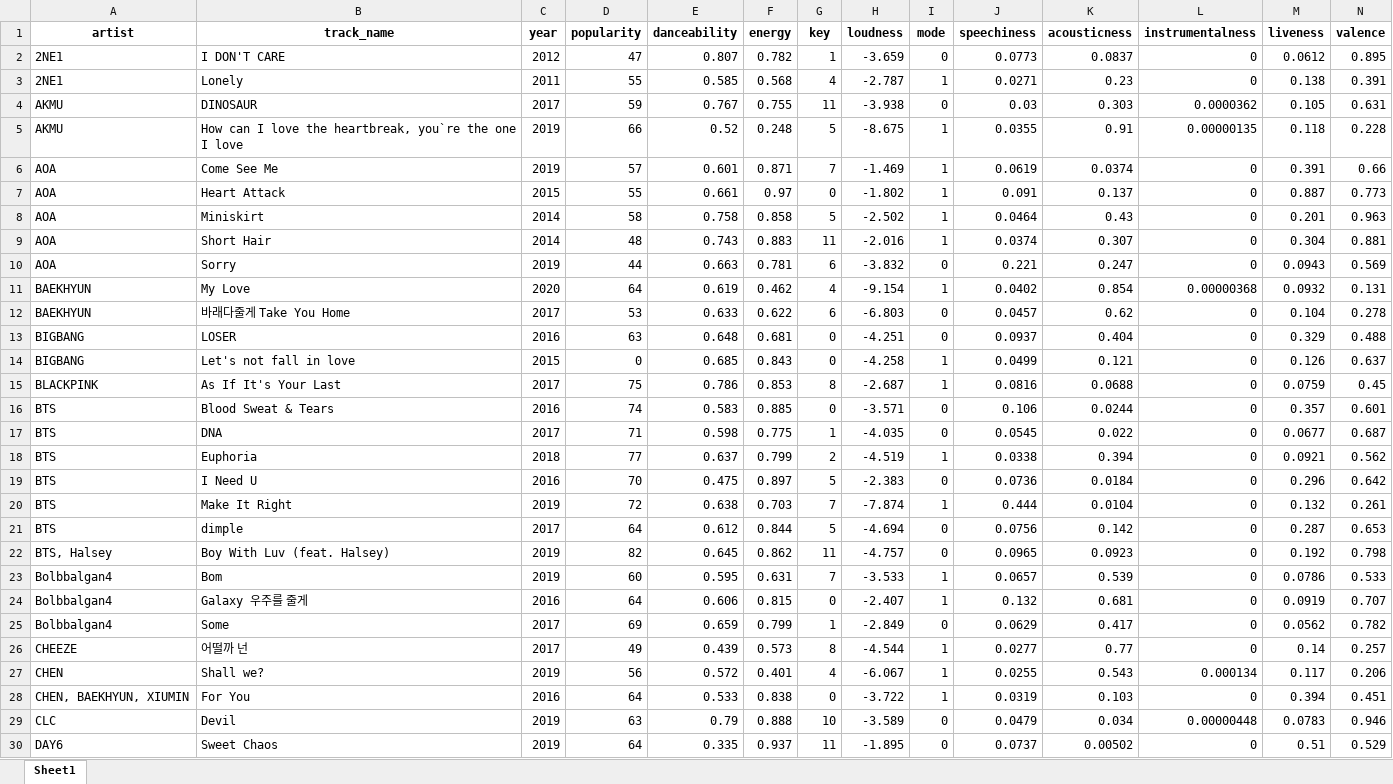
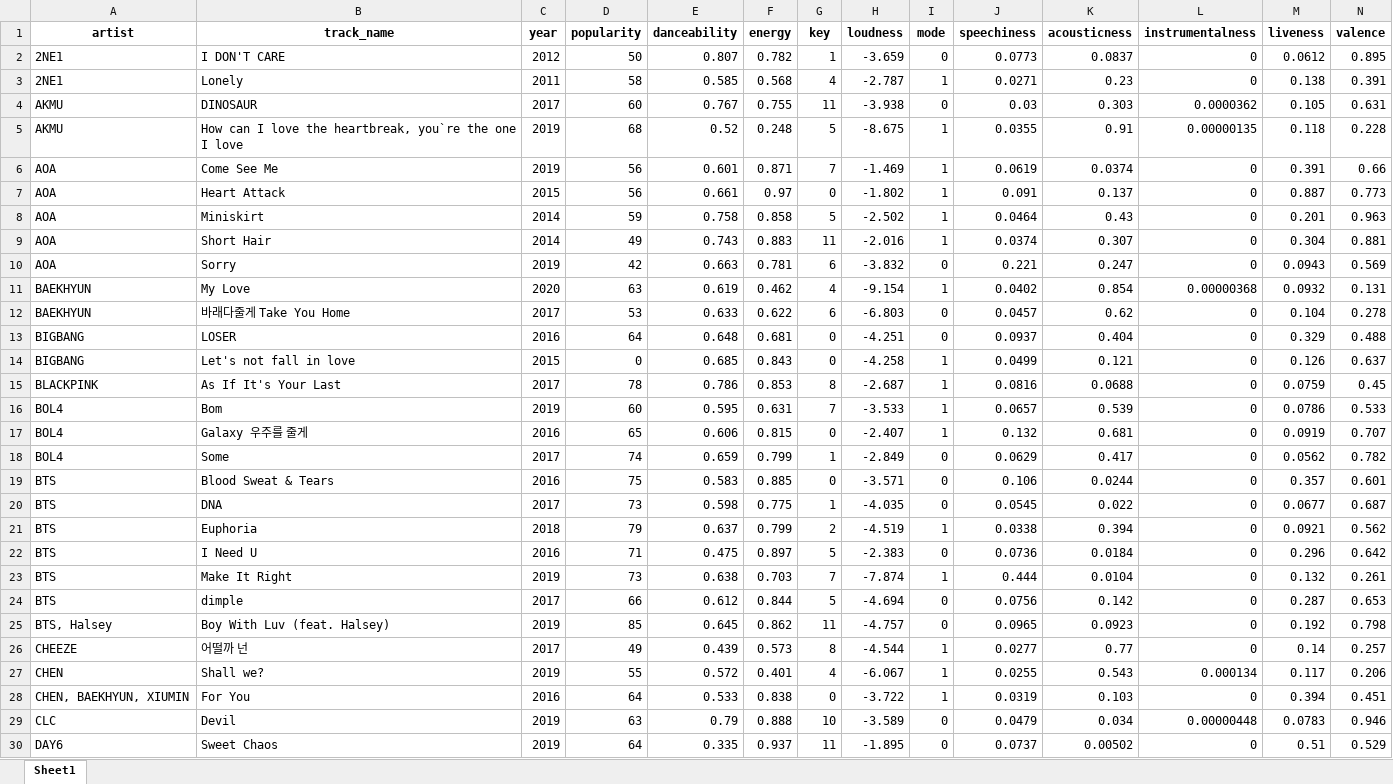
Before and after one commit to jayzhoukj/personal_projects, an Excel workbook: Spotify Analytics/kor_features.xlsx, sheet Sheet1, drawn as a sheet; only a part is shown; values as stored, in another font and other column widths than the file's, no borders; removed rows and columns are numbered as before the commit, all else as after; rows hold the shown columns only; the diff covers the shown part only; the diff names each change by its address in the sheet, - before the commit and + after, or states it on an @@ line.

```diff
--- a/Spotify Analytics/kor_features.xlsx (sheet Sheet1)
+++ b/Spotify Analytics/kor_features.xlsx (sheet Sheet1)
-D2 (popularity): 47
+D2 (popularity): 50
-D3 (popularity): 55
+D3 (popularity): 58
-D4 (popularity): 59
+D4 (popularity): 60
-D5 (popularity): 66
+D5 (popularity): 68
-D6 (popularity): 57
+D6 (popularity): 56
-D7 (popularity): 55
+D7 (popularity): 56
-D8 (popularity): 58
+D8 (popularity): 59
-D9 (popularity): 48
+D9 (popularity): 49
-D10 (popularity): 44
+D10 (popularity): 42
-D11 (popularity): 64
+D11 (popularity): 63
-D13 (popularity): 63
+D13 (popularity): 64
-D15 (popularity): 75
+D15 (popularity): 78
+row 16: BOL4 | Bom | 2019 | 60 | 0.595 | 0.631 | 7 | -3.533 | 1 | 0.0657 | 0.539 | 0 | 0.0786 | 0.533
+row 17: BOL4 | Galaxy 우주를 줄게 | 2016 | 65 | 0.606 | 0.815 | 0 | -2.407 | 1 | 0.132 | 0.681 | 0 | 0.0919 | 0.707
+row 18: BOL4 | Some | 2017 | 74 | 0.659 | 0.799 | 1 | -2.849 | 0 | 0.0629 | 0.417 | 0 | 0.0562 | 0.782
-D19 (popularity): 74
+D19 (popularity): 75
-D20 (popularity): 71
+D20 (popularity): 73
-D21 (popularity): 77
+D21 (popularity): 79
-D22 (popularity): 70
+D22 (popularity): 71
-D23 (popularity): 72
+D23 (popularity): 73
-D24 (popularity): 64
+D24 (popularity): 66
-D25 (popularity): 82
+D25 (popularity): 85
-row 23: Bolbbalgan4 | Bom | 2019 | 60 | 0.595 | 0.631 | 7 | -3.533 | 1 | 0.0657 | 0.539 | 0 | 0.0786 | 0.533
-row 24: Bolbbalgan4 | Galaxy 우주를 줄게 | 2016 | 64 | 0.606 | 0.815 | 0 | -2.407 | 1 | 0.132 | 0.681 | 0 | 0.0919 | 0.707
-row 25: Bolbbalgan4 | Some | 2017 | 69 | 0.659 | 0.799 | 1 | -2.849 | 0 | 0.0629 | 0.417 | 0 | 0.0562 | 0.782
-D27 (popularity): 56
+D27 (popularity): 55
```
Also changed, not shown: 40 edited cells elsewhere in this sheet, Spotify Analytics/FSL_experimental.xlsx, Spotify Analytics/chi_features.xlsx, 9 other files.
